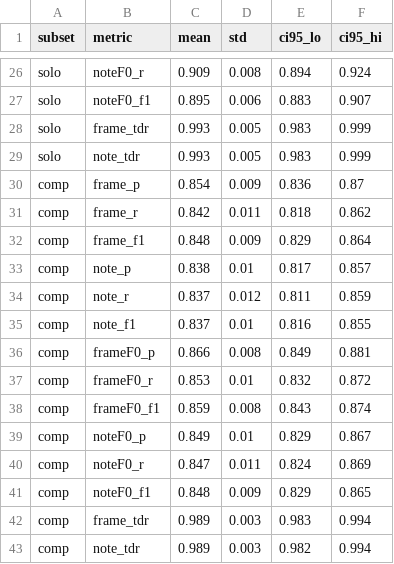
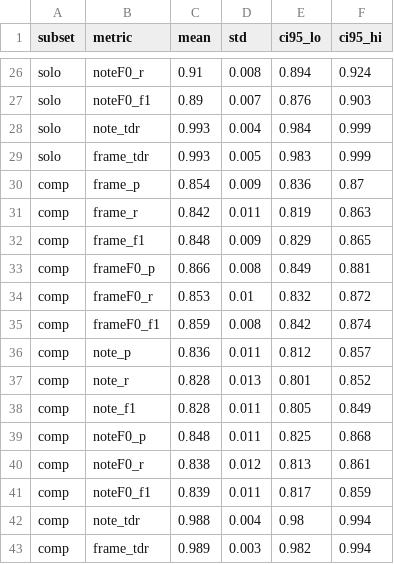
Before and after one commit to gbastas/deep-guitar-separation, a CSV file: Tab-estimator/result/tab/202407042127_senv_mix_standard_epoch192/bootstrap_summary.csv, drawn as a sheet; only a part is shown, gaps mark what is left out; removed rows and columns are numbered as before the commit, all else as after; the diff covers the shown part only; the diff names each change by its address in the sheet, - before the commit and + after, or states it on an @@ line.

```diff
--- a/Tab-estimator/result/tab/202407042127_senv_mix_standard_epoch192/bootstrap_summary.csv
+++ b/Tab-estimator/result/tab/202407042127_senv_mix_standard_epoch192/bootstrap_summary.csv
-C26 (mean): 0.909
+C26 (mean): 0.91
-C27 (mean): 0.895
+C27 (mean): 0.89
-D27 (std): 0.006
+D27 (std): 0.007
-E27 (ci95_lo): 0.883
+E27 (ci95_lo): 0.876
-F27 (ci95_hi): 0.907
+F27 (ci95_hi): 0.903
+row 28: solo | note_tdr | 0.993 | 0.004 | 0.984 | 0.999
-row 29: solo | note_tdr | 0.993 | 0.005 | 0.983 | 0.999
-E31 (ci95_lo): 0.818
+E31 (ci95_lo): 0.819
-F31 (ci95_hi): 0.862
+F31 (ci95_hi): 0.863
-F32 (ci95_hi): 0.864
+F32 (ci95_hi): 0.865
-row 33: comp | note_p | 0.838 | 0.01 | 0.817 | 0.857
-row 34: comp | note_r | 0.837 | 0.012 | 0.811 | 0.859
-row 35: comp | note_f1 | 0.837 | 0.01 | 0.816 | 0.855
-E35 (ci95_lo): 0.843
+E35 (ci95_lo): 0.842
-row 39: comp | noteF0_p | 0.849 | 0.01 | 0.829 | 0.867
-B36 (metric): noteF0_r
+B36 (metric): note_p
-C36 (mean): 0.847
+C36 (mean): 0.836
-E36 (ci95_lo): 0.824
+E36 (ci95_lo): 0.812
-F36 (ci95_hi): 0.869
+F36 (ci95_hi): 0.857
+row 37: comp | note_r | 0.828 | 0.013 | 0.801 | 0.852
+row 38: comp | note_f1 | 0.828 | 0.011 | 0.805 | 0.849
-B39 (metric): noteF0_f1
+B39 (metric): noteF0_p
-D39 (std): 0.009
+D39 (std): 0.011
-E39 (ci95_lo): 0.829
+E39 (ci95_lo): 0.825
-F39 (ci95_hi): 0.865
+F39 (ci95_hi): 0.868
+row 40: comp | noteF0_r | 0.838 | 0.012 | 0.813 | 0.861
+row 41: comp | noteF0_f1 | 0.839 | 0.011 | 0.817 | 0.859
-B42 (metric): frame_tdr
+B42 (metric): note_tdr
-C42 (mean): 0.989
+C42 (mean): 0.988
-D42 (std): 0.003
+D42 (std): 0.004
-E42 (ci95_lo): 0.983
+E42 (ci95_lo): 0.98
-B43 (metric): note_tdr
+B43 (metric): frame_tdr
```
Also changed, not shown: 6 added rows, 6 removed rows, 1 moved row and 18 edited cells elsewhere in this file, Tab-estimator/result/tab/202407032134_senv_mic_7pred_epoch192/bootstrap_summary.csv, Tab-estimator/result/tab/202407041716_senv_mic_standard_epoch192/bootstrap_summary.csv, 16 other files.
